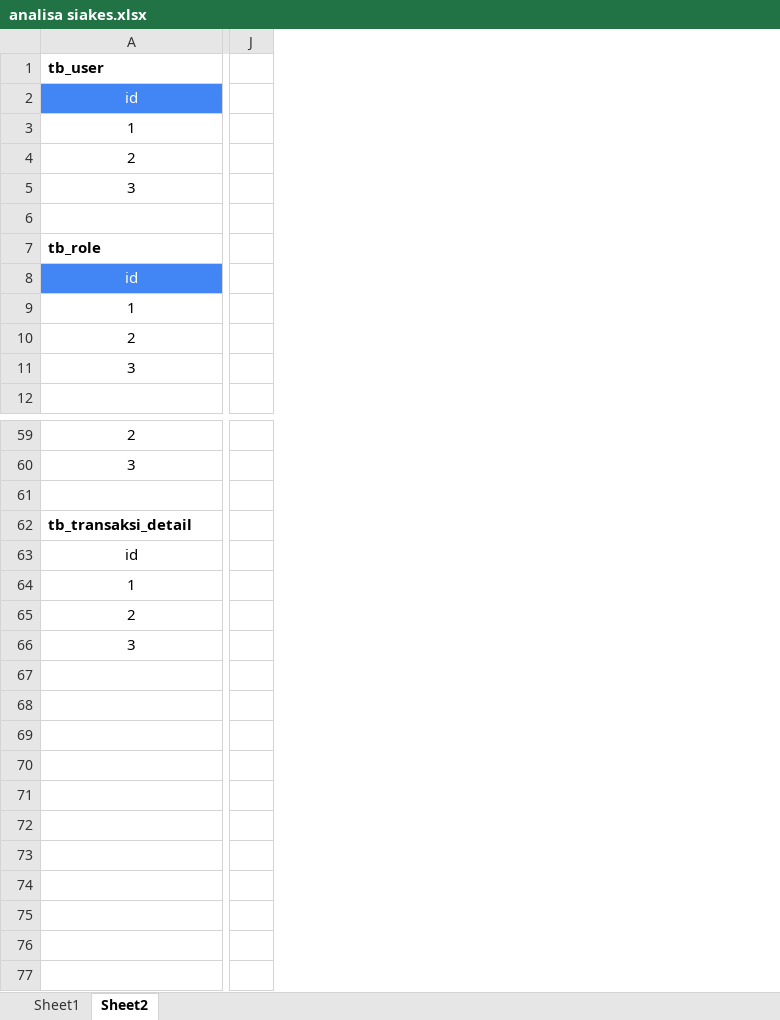
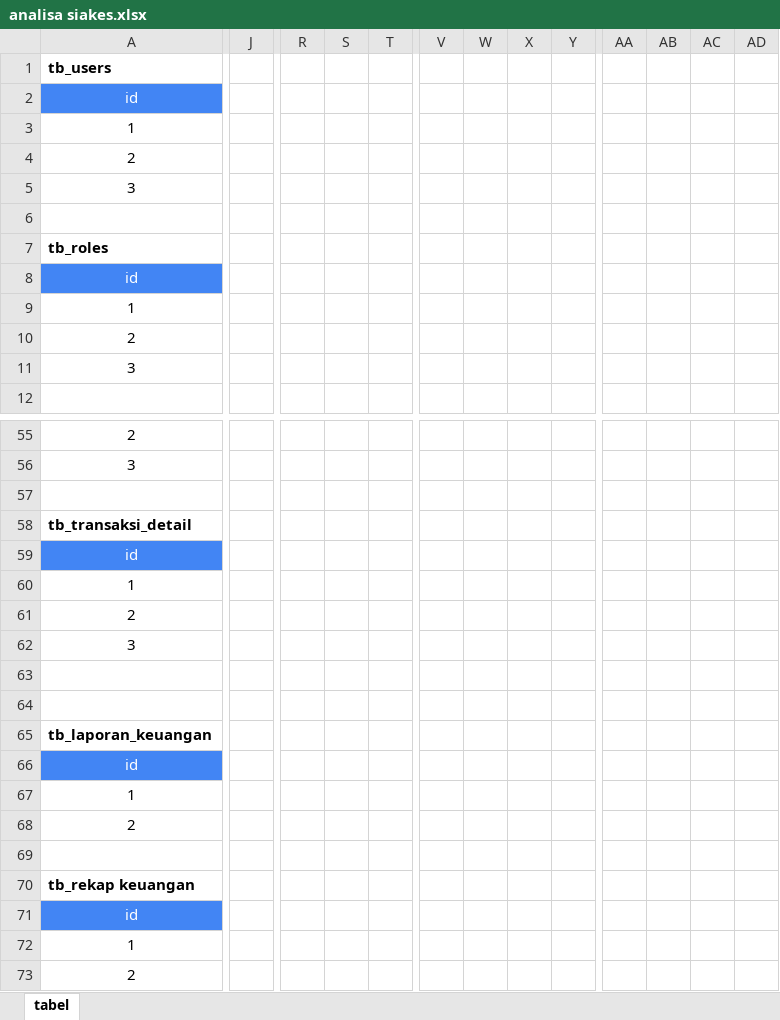
Before and after one commit to Hilman023/SIAKES, an Excel workbook: analisa/analisa siakes.xlsx, sheet tabel, drawn as a sheet; only a part is shown, gaps mark what is left out; values as stored, in another font and other column widths than the file's, no borders; charts and pictures not drawn; removed rows and columns are numbered as before the commit, all else as after; rows hold the shown columns only; the diff covers the shown part only; the diff names each change by its address in the sheet, - before the commit and + after, or states it on an @@ line.

Commit message:
add tabel perancangan database in excel

```diff
--- a/analisa/analisa siakes.xlsx (sheet tabel)
+++ b/analisa/analisa siakes.xlsx (sheet tabel)
-sheet tab: Sheet2
+sheet tab: tabel
-sheet tab: Sheet1
-column J, empty
+column J, empty
+column R, empty
+column S, empty
+column T, empty
+column V, empty
+column W, empty
+column X, empty
+column Y, empty
+column AA, empty
+column AB, empty
+column AC, empty
+column AD, empty
-A1: tb_user
+A1: tb_users
-A7: tb_role
+A7: tb_roles
@@ A59 fill: none → #4285F4, text colour: black → #FFFFFF @@
+row 63: (empty)
+row 64: (empty)
+row 65: tb_laporan_keuangan
+row 66: id
+row 67: 1
+row 68: 2
+row 69: (empty)
+row 70: tb_rekap keuangan
+row 71: id
+row 72: 1
+row 73: 2
```
Also changed, not shown: 26 added rows, 30 removed rows, 2 added columns, 19 edited cells and cell formats elsewhere in this sheet, charts or pictures.
